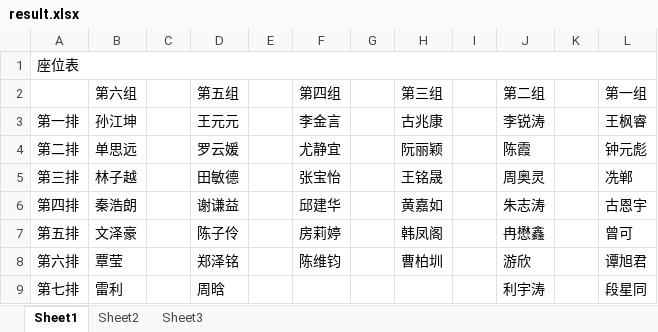
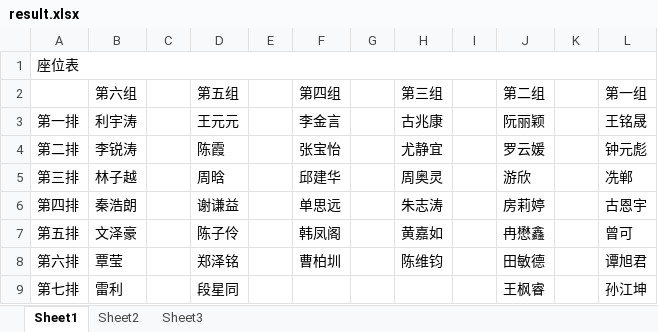
Before and after one commit to CuberQAQ/ChaosSystemCore, an Excel workbook: result.xlsx, sheet Sheet1, drawn as a sheet; values as stored, in another font and other column widths than the file's, no borders; the diff names each change by its address in the sheet, - before the commit and + after, or states it on an @@ line.

```diff
--- a/result.xlsx (sheet Sheet1)
+++ b/result.xlsx (sheet Sheet1)
-B3 (第六组): 孙江坤
+B3 (第六组): 利宇涛
-J3 (第二组): 李锐涛
+J3 (第二组): 阮丽颖
-L3 (第一组): 王枫睿
+L3 (第一组): 王铭晟
-B4 (第六组): 单思远
+B4 (第六组): 李锐涛
-D4 (第五组): 罗云媛
+D4 (第五组): 陈霞
-F4 (第四组): 尤静宜
+F4 (第四组): 张宝怡
-H4 (第三组): 阮丽颖
+H4 (第三组): 尤静宜
-J4 (第二组): 陈霞
+J4 (第二组): 罗云媛
-D5 (第五组): 田敏德
+D5 (第五组): 周晗
-F5 (第四组): 张宝怡
+F5 (第四组): 邱建华
-H5 (第三组): 王铭晟
+H5 (第三组): 周奥灵
-J5 (第二组): 周奥灵
+J5 (第二组): 游欣
-F6 (第四组): 邱建华
+F6 (第四组): 单思远
-H6 (第三组): 黄嘉如
+H6 (第三组): 朱志涛
-J6 (第二组): 朱志涛
+J6 (第二组): 房莉婷
-F7 (第四组): 房莉婷
+F7 (第四组): 韩凤阁
-H7 (第三组): 韩凤阁
+H7 (第三组): 黄嘉如
-F8 (第四组): 陈维钧
+F8 (第四组): 曹柏圳
-H8 (第三组): 曹柏圳
+H8 (第三组): 陈维钧
-J8 (第二组): 游欣
+J8 (第二组): 田敏德
-D9 (第五组): 周晗
+D9 (第五组): 段星同
-J9 (第二组): 利宇涛
+J9 (第二组): 王枫睿
-L9 (第一组): 段星同
+L9 (第一组): 孙江坤
```
Also changed, not shown: 1 other file.
